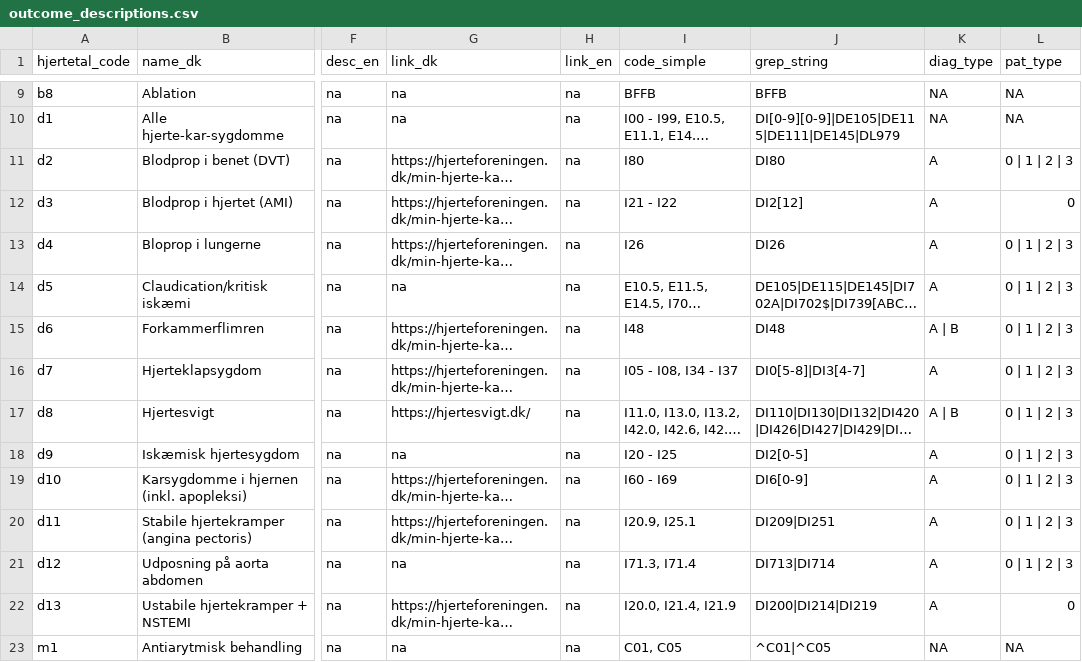
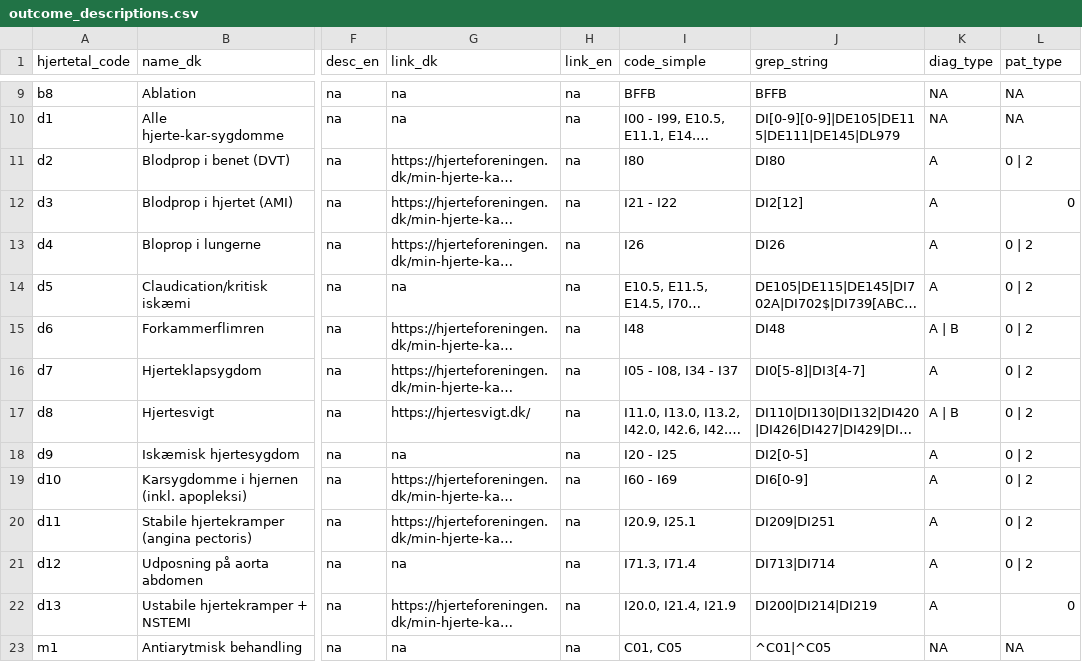
Before and after one commit to HF-Research/ht2, a CSV file: data/outcome_descriptions.csv, drawn as a sheet; only a part is shown, gaps mark what is left out; long unchanged cells end in …; the diff names each change by its address in the sheet, - before the commit and + after, or states it on an @@ line.

Commit message:
Start CHD panel and update all data

```diff
--- a/data/outcome_descriptions.csv
+++ b/data/outcome_descriptions.csv
-L11 (pat_type): 0 | 1 | 2 | 3
+L11 (pat_type): 0 | 2
-L13:L21 (pat_type): 0 | 1 | 2 | 3
+L13:L21 (pat_type): 0 | 2
```
Also changed, not shown: 18 other files.
